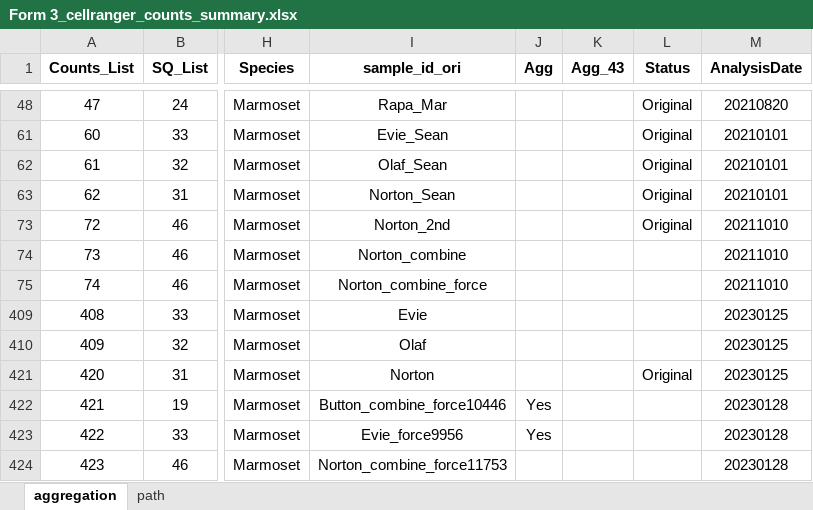
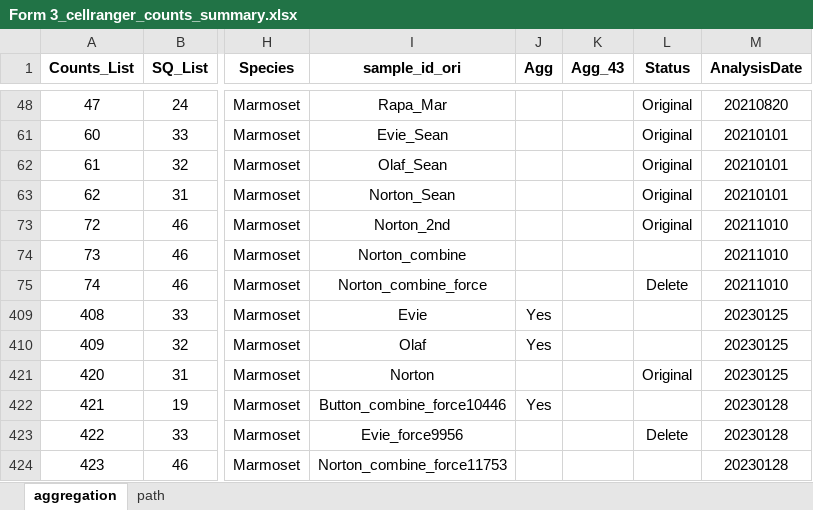
Before and after one commit to dnarna909/UTHSC_cellranger_codes_files, an Excel workbook: ExperimentSummaryFiles/Form 3_cellranger_counts_summary.xlsx, sheet aggregation, drawn as a sheet; only a part is shown, gaps mark what is left out; values as stored, in another font and other column widths than the file's, no borders; charts and pictures not drawn; the diff covers the shown part only; the diff names each change by its address in the sheet, - before the commit and + after, or states it on an @@ line.

```diff
--- a/ExperimentSummaryFiles/Form 3_cellranger_counts_summary.xlsx (sheet aggregation)
+++ b/ExperimentSummaryFiles/Form 3_cellranger_counts_summary.xlsx (sheet aggregation)
-L75 (Status): (empty)
+L75 (Status): Delete
-J409:J410 (Agg): (empty)
+J409:J410 (Agg): Yes
-J423 (Agg): Yes
+J423 (Agg): (empty)
-L423 (Status): (empty)
+L423 (Status): Delete
```
Also changed, not shown: 2 added rows and 1 edited cell elsewhere in this sheet, AggrFiles/Marmoset.xlsx, 5 other files.
